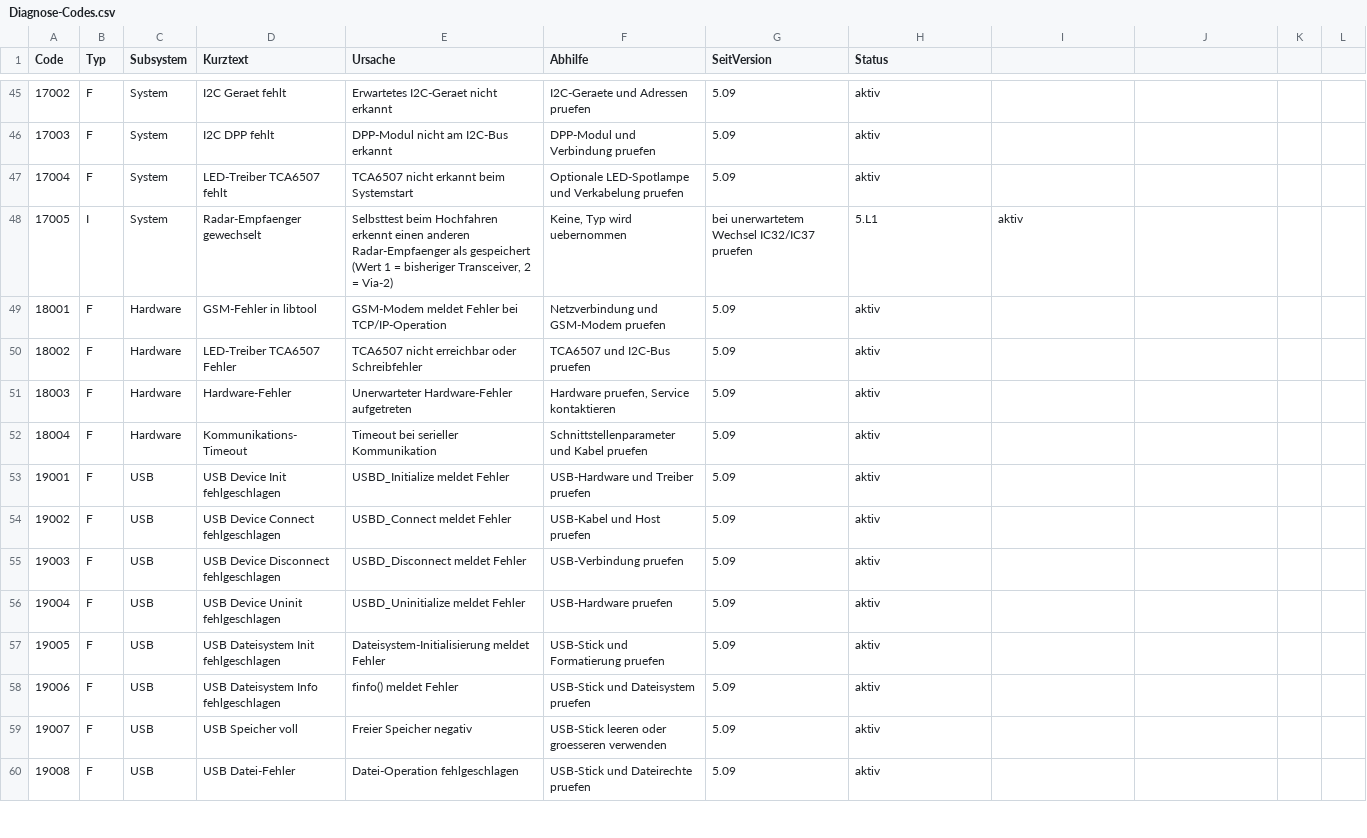
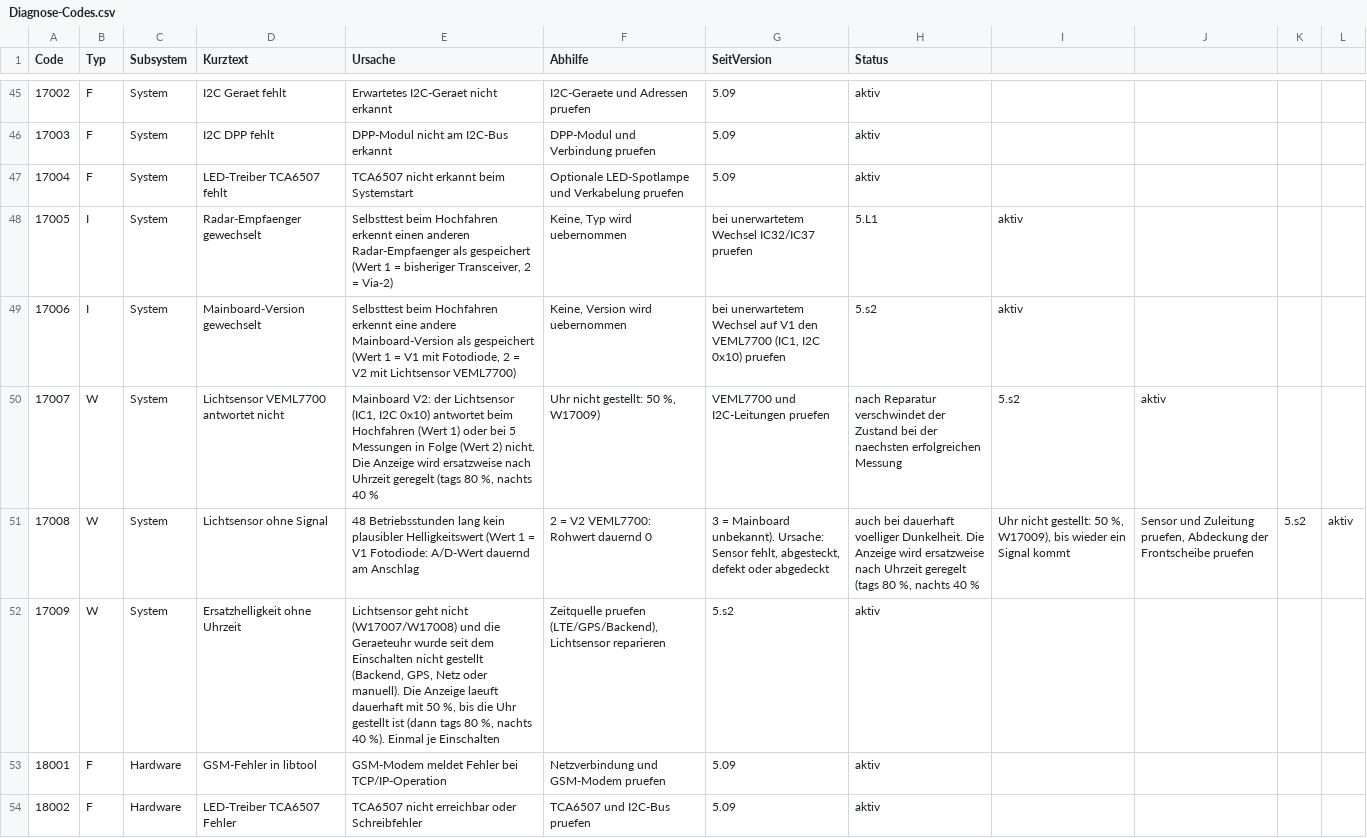
Before and after one commit to KaiserVia/Laird-BT-Vela-IF820-DevKit, a CSV file: sism555/Doku/Diagnose-Codes.csv, drawn as a sheet; only a part is shown, gaps mark what is left out; the shorter side is filled out with more unchanged rows; the diff names each change by its address in the sheet, - before the commit and + after, or states it on an @@ line.

```diff
--- a/sism555/Doku/Diagnose-Codes.csv
+++ b/sism555/Doku/Diagnose-Codes.csv
+row 49: 17006 | I | System | Mainboard-Version gewechselt | Selbsttest beim Hochfahren erkennt eine andere Mainboard-Version als gespeichert (Wert 1 = V1 mit Fotodiode, 2 = V2 mit Lichtsensor VEML7700) | Keine, Version wird uebernommen | bei unerwartetem Wechsel auf V1 den VEML7700 (IC1, I2C 0x10) pruefen | 5.s2 | aktiv
+row 50: 17007 | W | System | Lichtsensor VEML7700 antwortet nicht | Mainboard V2: der Lichtsensor (IC1, I2C 0x10) antwortet beim Hochfahren (Wert 1) oder bei 5 Messungen in Folge (Wert 2) nicht. Die Anzeige wird ersatzweise nach Uhrzeit geregelt (tags 80 %, nachts 40 % | Uhr nicht gestellt: 50 %, W17009) | VEML7700 und I2C-Leitungen pruefen | nach Reparatur verschwindet der Zustand bei der naechsten erfolgreichen Messung | 5.s2 | aktiv
+row 51: 17008 | W | System | Lichtsensor ohne Signal | 48 Betriebsstunden lang kein plausibler Helligkeitswert (Wert 1 = V1 Fotodiode: A/D-Wert dauernd am Anschlag | 2 = V2 VEML7700: Rohwert dauernd 0 | 3 = Mainboard unbekannt). Ursache: Sensor fehlt, abgesteckt, defekt oder abgedeckt | auch bei dauerhaft voelliger Dunkelheit. Die Anzeige wird ersatzweise nach Uhrzeit geregelt (tags 80 %, nachts 40 % | Uhr nicht gestellt: 50 %, W17009), bis wieder ein Signal kommt | Sensor und Zuleitung pruefen, Abdeckung der Frontscheibe pruefen | 5.s2 | aktiv
+row 52: 17009 | W | System | Ersatzhelligkeit ohne Uhrzeit | Lichtsensor geht nicht (W17007/W17008) und die Geraeteuhr wurde seit dem Einschalten nicht gestellt (Backend, GPS, Netz oder manuell). Die Anzeige laeuft dauerhaft mit 50 %, bis die Uhr gestellt ist (dann tags 80 %, nachts 40 %). Einmal je Einschalten | Zeitquelle pruefen (LTE/GPS/Backend), Lichtsensor reparieren | 5.s2 | aktiv
```
Also changed, not shown: 12 other files.
